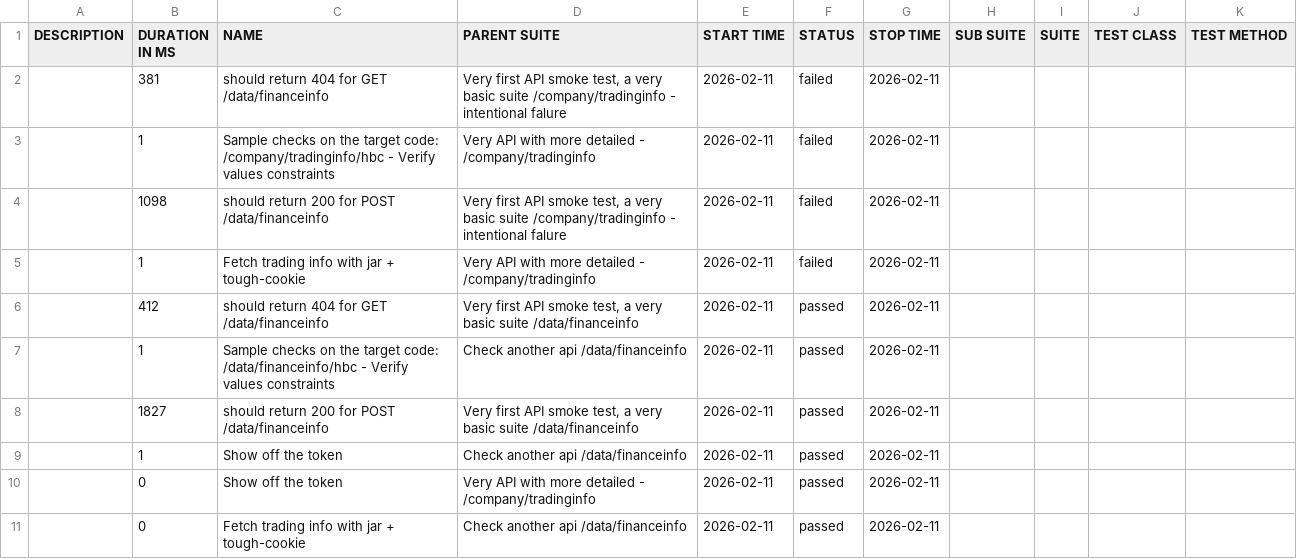
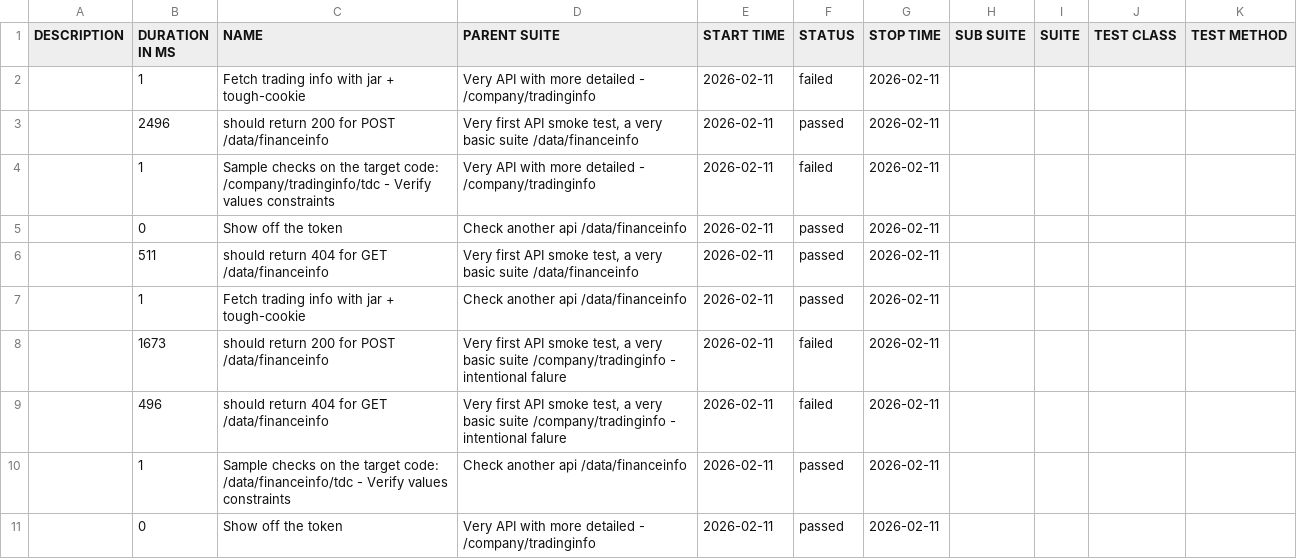
Before and after one commit to 11tdlong/repo11, a CSV file: tmp/allure-mocha/data/suites.csv, drawn as a sheet.

```diff
--- a/tmp/allure-mocha/data/suites.csv
+++ b/tmp/allure-mocha/data/suites.csv
@@ -1,11 +1,11 @@
 "DESCRIPTION","DURATION IN MS","NAME","PARENT SUITE","START TIME","STATUS","STOP TIME","SUB SUITE","SUITE","TEST CLASS","TEST METHOD"
-"","381","should return 404 for GET /data/financeinfo","Very first API smoke test, a very basic suite /company/tradinginfo - intentional falure","2026-02-11","failed","2026-02-11","","","",""
-"","1","Sample checks on the target code: /company/tradinginfo/hbc - Verify values constraints","Very API with more detailed - /company/tradinginfo","2026-02-11","failed","2026-02-11","","","",""
-"","1098","should return 200 for POST /data/financeinfo","Very first API smoke test, a very basic suite /company/tradinginfo - intentional falure","2026-02-11","failed","2026-02-11","","","",""
 "","1","Fetch trading info with jar + tough-cookie","Very API with more detailed - /company/tradinginfo","2026-02-11","failed","2026-02-11","","","",""
-"","412","should return 404 for GET /data/financeinfo","Very first API smoke test, a very basic suite /data/financeinfo","2026-02-11","passed","2026-02-11","","","",""
-"","1","Sample checks on the target code: /data/financeinfo/hbc - Verify values constraints","Check another api /data/financeinfo","2026-02-11","passed","2026-02-11","","","",""
-"","1827","should return 200 for POST /data/financeinfo","Very first API smoke test, a very basic suite /data/financeinfo","2026-02-11","passed","2026-02-11","","","",""
-"","1","Show off the token","Check another api /data/financeinfo","2026-02-11","passed","2026-02-11","","","",""
+"","2496","should return 200 for POST /data/financeinfo","Very first API smoke test, a very basic suite /data/financeinfo","2026-02-11","passed","2026-02-11","","","",""
+"","1","Sample checks on the target code: /company/tradinginfo/tdc - Verify values constraints","Very API with more detailed - /company/tradinginfo","2026-02-11","failed","2026-02-11","","","",""
+"","0","Show off the token","Check another api /data/financeinfo","2026-02-11","passed","2026-02-11","","","",""
+"","511","should return 404 for GET /data/financeinfo","Very first API smoke test, a very basic suite /data/financeinfo","2026-02-11","passed","2026-02-11","","","",""
+"","1","Fetch trading info with jar + tough-cookie","Check another api /data/financeinfo","2026-02-11","passed","2026-02-11","","","",""
+"","1673","should return 200 for POST /data/financeinfo","Very first API smoke test, a very basic suite /company/tradinginfo - intentional falure","2026-02-11","failed","2026-02-11","","","",""
+"","496","should return 404 for GET /data/financeinfo","Very first API smoke test, a very basic suite /company/tradinginfo - intentional falure","2026-02-11","failed","2026-02-11","","","",""
+"","1","Sample checks on the target code: /data/financeinfo/tdc - Verify values constraints","Check another api /data/financeinfo","2026-02-11","passed","2026-02-11","","","",""
 "","0","Show off the token","Very API with more detailed - /company/tradinginfo","2026-02-11","passed","2026-02-11","","","",""
-"","0","Fetch trading info with jar + tough-cookie","Check another api /data/financeinfo","2026-02-11","passed","2026-02-11","","","",""
```
Also changed, not shown: 35 other files.
